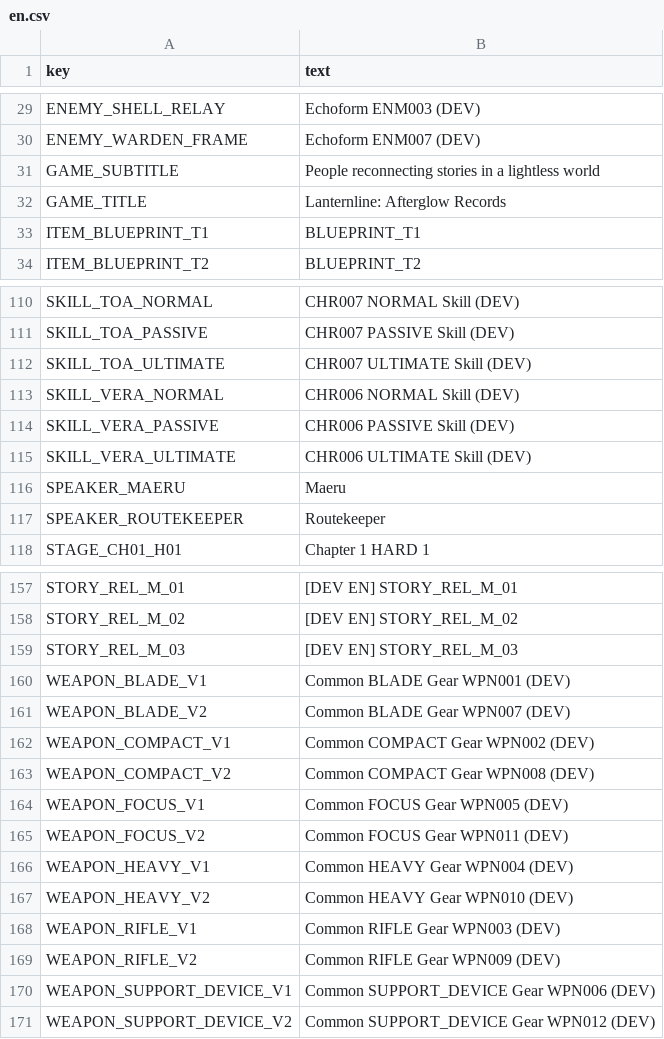
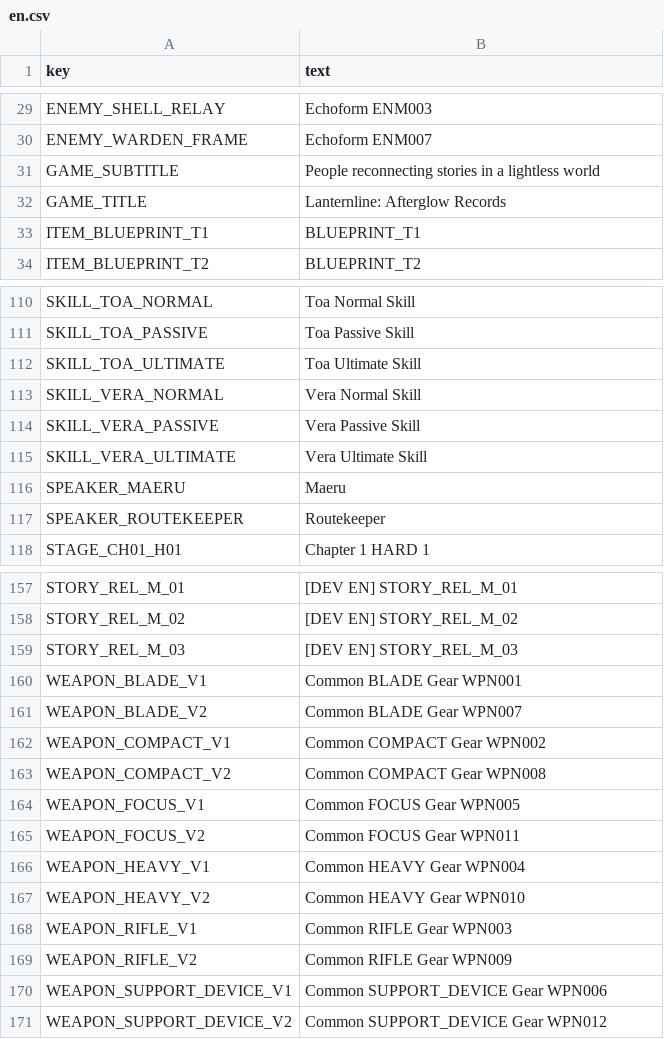
Before and after one commit to comicman081-collab/LUMENBOUND-TACTICS-OF-THE-LAST-LINE, a CSV file: data_source/localization/en.csv, drawn as a sheet; only a part is shown, gaps mark what is left out; the diff covers the shown part only; the diff names each change by its address in the sheet, - before the commit and + after, or states it on an @@ line.

```diff
--- a/data_source/localization/en.csv
+++ b/data_source/localization/en.csv
-B29 (text): Echoform ENM003 (DEV)
+B29 (text): Echoform ENM003
-B30 (text): Echoform ENM007 (DEV)
+B30 (text): Echoform ENM007
-B110 (text): CHR007 NORMAL Skill (DEV)
+B110 (text): Toa Normal Skill
-B111 (text): CHR007 PASSIVE Skill (DEV)
+B111 (text): Toa Passive Skill
-B112 (text): CHR007 ULTIMATE Skill (DEV)
+B112 (text): Toa Ultimate Skill
-B113 (text): CHR006 NORMAL Skill (DEV)
+B113 (text): Vera Normal Skill
-B114 (text): CHR006 PASSIVE Skill (DEV)
+B114 (text): Vera Passive Skill
-B115 (text): CHR006 ULTIMATE Skill (DEV)
+B115 (text): Vera Ultimate Skill
-B160 (text): Common BLADE Gear WPN001 (DEV)
+B160 (text): Common BLADE Gear WPN001
-B161 (text): Common BLADE Gear WPN007 (DEV)
+B161 (text): Common BLADE Gear WPN007
-B162 (text): Common COMPACT Gear WPN002 (DEV)
+B162 (text): Common COMPACT Gear WPN002
-B163 (text): Common COMPACT Gear WPN008 (DEV)
+B163 (text): Common COMPACT Gear WPN008
-B164 (text): Common FOCUS Gear WPN005 (DEV)
+B164 (text): Common FOCUS Gear WPN005
-B165 (text): Common FOCUS Gear WPN011 (DEV)
+B165 (text): Common FOCUS Gear WPN011
-B166 (text): Common HEAVY Gear WPN004 (DEV)
+B166 (text): Common HEAVY Gear WPN004
-B167 (text): Common HEAVY Gear WPN010 (DEV)
+B167 (text): Common HEAVY Gear WPN010
-B168 (text): Common RIFLE Gear WPN003 (DEV)
+B168 (text): Common RIFLE Gear WPN003
-B169 (text): Common RIFLE Gear WPN009 (DEV)
+B169 (text): Common RIFLE Gear WPN009
-B170 (text): Common SUPPORT_DEVICE Gear WPN006 (DEV)
+B170 (text): Common SUPPORT_DEVICE Gear WPN006
-B171 (text): Common SUPPORT_DEVICE Gear WPN012 (DEV)
+B171 (text): Common SUPPORT_DEVICE Gear WPN012
```
Also changed, not shown: 52 edited cells elsewhere in this file, data_source/localization/ko.csv, godot/localization/en.csv, 54 other files.
